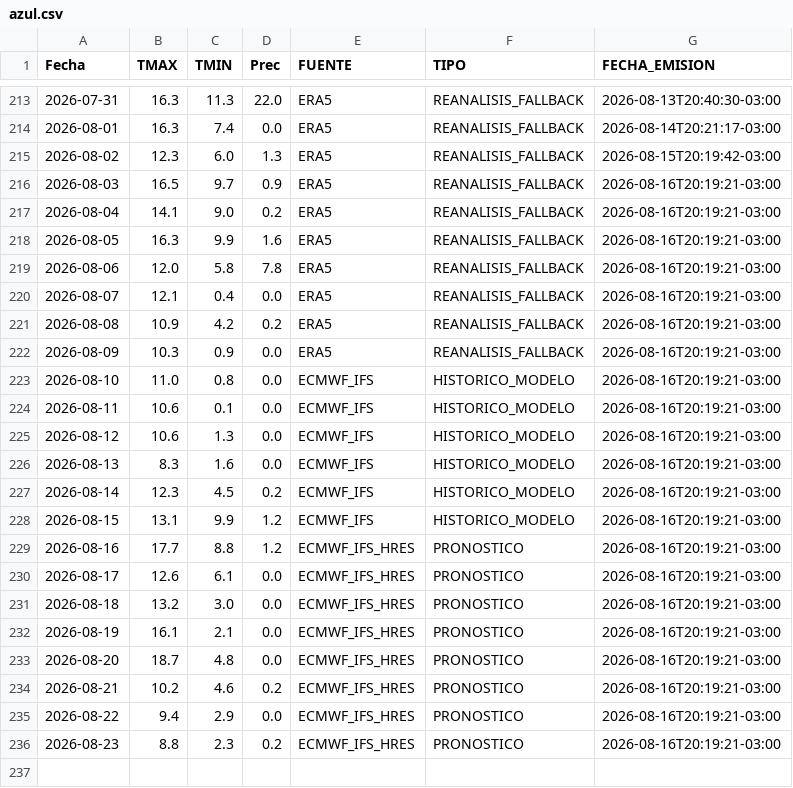
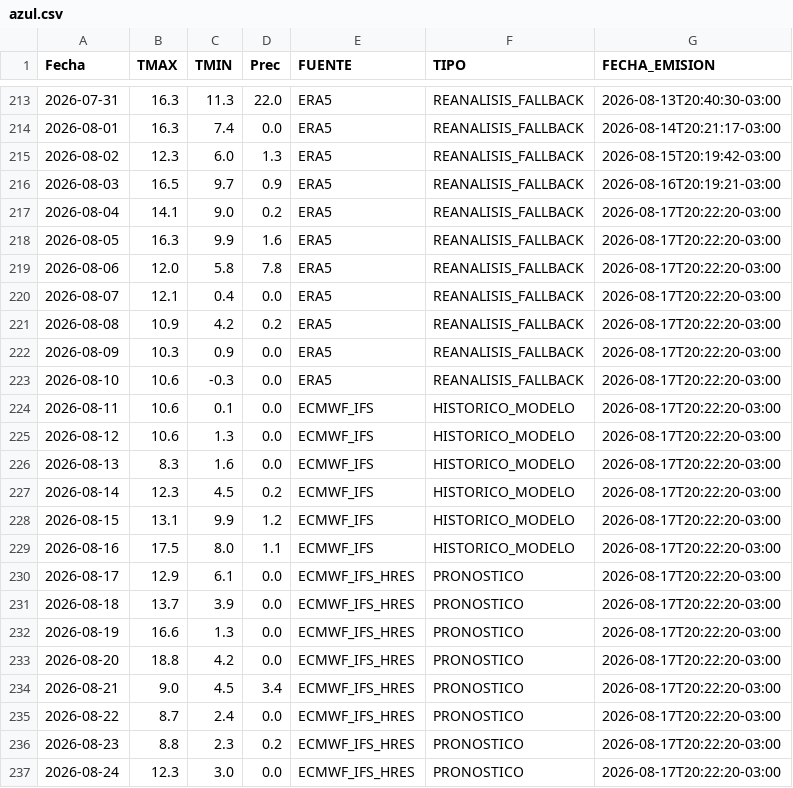
Before and after one commit to PREDWEEM/MULTISITIO, a CSV file: data/meteo_sitios/azul.csv, drawn as a sheet; only a part is shown, gaps mark what is left out.

```diff
--- a/data/meteo_sitios/azul.csv
+++ b/data/meteo_sitios/azul.csv
@@ -216,21 +216,22 @@ Fecha,TMAX,TMIN,Prec,FUENTE,TIPO,FECHA_EMISION
 2026-08-03,16.5,9.7,0.9,ERA5,REANALISIS_FALLBACK,2026-08-16T20:19:21-03:00
-2026-08-04,14.1,9.0,0.2,ERA5,REANALISIS_FALLBACK,2026-08-16T20:19:21-03:00
-2026-08-05,16.3,9.9,1.6,ERA5,REANALISIS_FALLBACK,2026-08-16T20:19:21-03:00
-2026-08-06,12.0,5.8,7.8,ERA5,REANALISIS_FALLBACK,2026-08-16T20:19:21-03:00
-2026-08-07,12.1,0.4,0.0,ERA5,REANALISIS_FALLBACK,2026-08-16T20:19:21-03:00
-2026-08-08,10.9,4.2,0.2,ERA5,REANALISIS_FALLBACK,2026-08-16T20:19:21-03:00
-2026-08-09,10.3,0.9,0.0,ERA5,REANALISIS_FALLBACK,2026-08-16T20:19:21-03:00
-2026-08-10,11.0,0.8,0.0,ECMWF_IFS,HISTORICO_MODELO,2026-08-16T20:19:21-03:00
-2026-08-11,10.6,0.1,0.0,ECMWF_IFS,HISTORICO_MODELO,2026-08-16T20:19:21-03:00
-2026-08-12,10.6,1.3,0.0,ECMWF_IFS,HISTORICO_MODELO,2026-08-16T20:19:21-03:00
-2026-08-13,8.3,1.6,0.0,ECMWF_IFS,HISTORICO_MODELO,2026-08-16T20:19:21-03:00
-2026-08-14,12.3,4.5,0.2,ECMWF_IFS,HISTORICO_MODELO,2026-08-16T20:19:21-03:00
-2026-08-15,13.1,9.9,1.2,ECMWF_IFS,HISTORICO_MODELO,2026-08-16T20:19:21-03:00
-2026-08-16,17.7,8.8,1.2,ECMWF_IFS_HRES,PRONOSTICO,2026-08-16T20:19:21-03:00
-2026-08-17,12.6,6.1,0.0,ECMWF_IFS_HRES,PRONOSTICO,2026-08-16T20:19:21-03:00
-2026-08-18,13.2,3.0,0.0,ECMWF_IFS_HRES,PRONOSTICO,2026-08-16T20:19:21-03:00
-2026-08-19,16.1,2.1,0.0,ECMWF_IFS_HRES,PRONOSTICO,2026-08-16T20:19:21-03:00
-2026-08-20,18.7,4.8,0.0,ECMWF_IFS_HRES,PRONOSTICO,2026-08-16T20:19:21-03:00
-2026-08-21,10.2,4.6,0.2,ECMWF_IFS_HRES,PRONOSTICO,2026-08-16T20:19:21-03:00
-2026-08-22,9.4,2.9,0.0,ECMWF_IFS_HRES,PRONOSTICO,2026-08-16T20:19:21-03:00
-2026-08-23,8.8,2.3,0.2,ECMWF_IFS_HRES,PRONOSTICO,2026-08-16T20:19:21-03:00
+2026-08-04,14.1,9.0,0.2,ERA5,REANALISIS_FALLBACK,2026-08-17T20:22:20-03:00
+2026-08-05,16.3,9.9,1.6,ERA5,REANALISIS_FALLBACK,2026-08-17T20:22:20-03:00
+2026-08-06,12.0,5.8,7.8,ERA5,REANALISIS_FALLBACK,2026-08-17T20:22:20-03:00
+2026-08-07,12.1,0.4,0.0,ERA5,REANALISIS_FALLBACK,2026-08-17T20:22:20-03:00
+2026-08-08,10.9,4.2,0.2,ERA5,REANALISIS_FALLBACK,2026-08-17T20:22:20-03:00
+2026-08-09,10.3,0.9,0.0,ERA5,REANALISIS_FALLBACK,2026-08-17T20:22:20-03:00
+2026-08-10,10.6,-0.3,0.0,ERA5,REANALISIS_FALLBACK,2026-08-17T20:22:20-03:00
+2026-08-11,10.6,0.1,0.0,ECMWF_IFS,HISTORICO_MODELO,2026-08-17T20:22:20-03:00
+2026-08-12,10.6,1.3,0.0,ECMWF_IFS,HISTORICO_MODELO,2026-08-17T20:22:20-03:00
+2026-08-13,8.3,1.6,0.0,ECMWF_IFS,HISTORICO_MODELO,2026-08-17T20:22:20-03:00
+2026-08-14,12.3,4.5,0.2,ECMWF_IFS,HISTORICO_MODELO,2026-08-17T20:22:20-03:00
+2026-08-15,13.1,9.9,1.2,ECMWF_IFS,HISTORICO_MODELO,2026-08-17T20:22:20-03:00
+2026-08-16,17.5,8.0,1.1,ECMWF_IFS,HISTORICO_MODELO,2026-08-17T20:22:20-03:00
+2026-08-17,12.9,6.1,0.0,ECMWF_IFS_HRES,PRONOSTICO,2026-08-17T20:22:20-03:00
+2026-08-18,13.7,3.9,0.0,ECMWF_IFS_HRES,PRONOSTICO,2026-08-17T20:22:20-03:00
+2026-08-19,16.6,1.3,0.0,ECMWF_IFS_HRES,PRONOSTICO,2026-08-17T20:22:20-03:00
+2026-08-20,18.8,4.2,0.0,ECMWF_IFS_HRES,PRONOSTICO,2026-08-17T20:22:20-03:00
+2026-08-21,9.0,4.5,3.4,ECMWF_IFS_HRES,PRONOSTICO,2026-08-17T20:22:20-03:00
+2026-08-22,8.7,2.4,0.0,ECMWF_IFS_HRES,PRONOSTICO,2026-08-17T20:22:20-03:00
+2026-08-23,8.8,2.3,0.2,ECMWF_IFS_HRES,PRONOSTICO,2026-08-17T20:22:20-03:00
+2026-08-24,12.3,3.0,0.0,ECMWF_IFS_HRES,PRONOSTICO,2026-08-17T20:22:20-03:00
```
Also changed, not shown: data/meteo_sitios/balcarce.csv, data/meteo_sitios/pergamino.csv, 2 other files.
